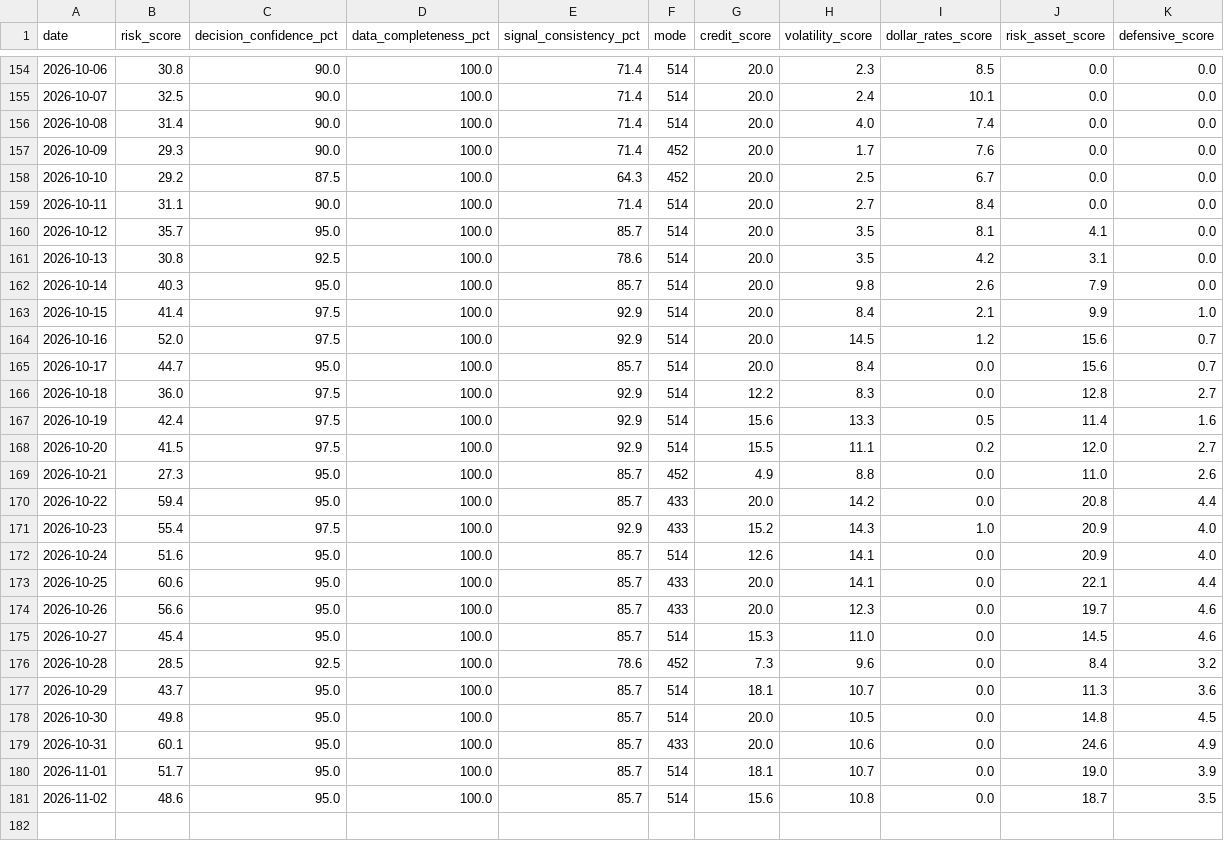
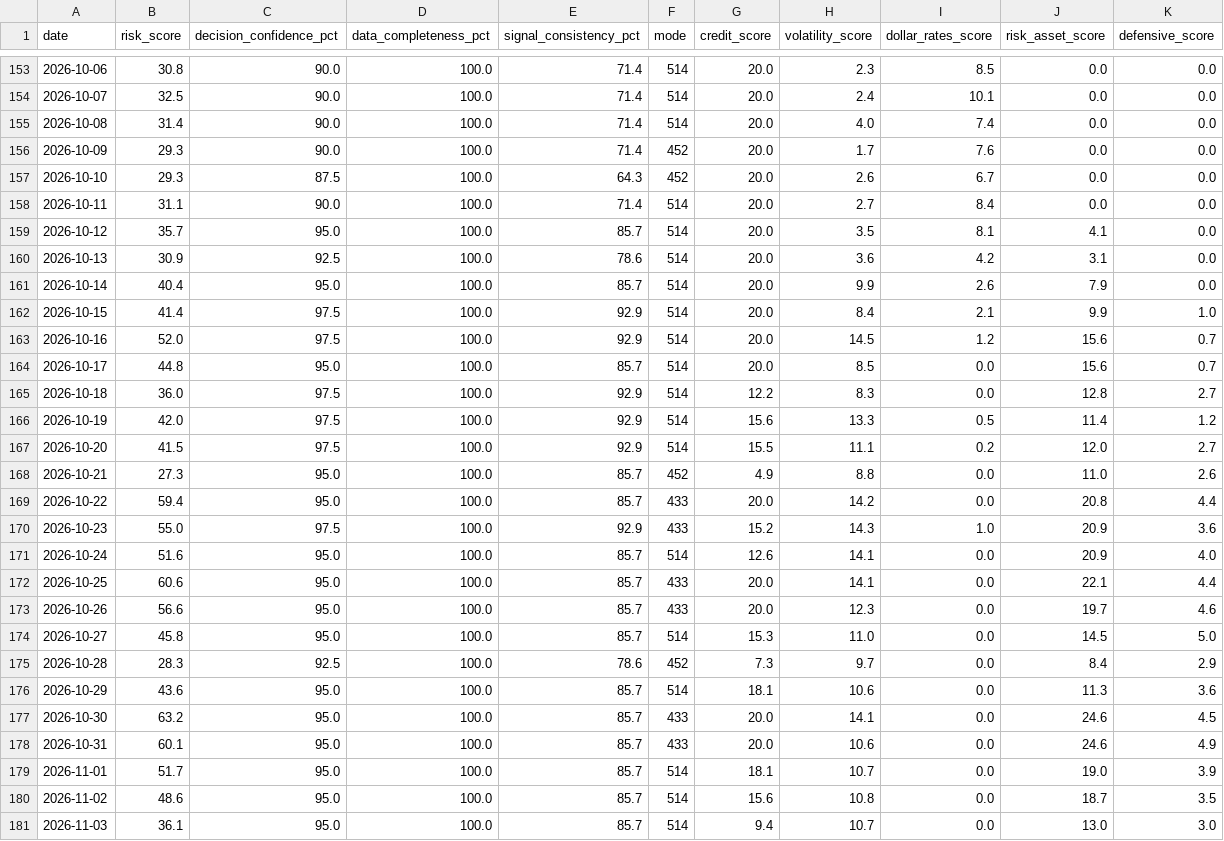
Before and after one commit to stutjeff/pios-capital-flow-engine, a CSV file: data/risk_state_history_180d.csv, drawn as a sheet; only a part is shown, gaps mark what is left out; the diff covers the shown part only.

```diff
--- a/data/risk_state_history_180d.csv
+++ b/data/risk_state_history_180d.csv
@@ -157,12 +156,12 @@ date,risk_score,decision_confidence_pct,data_completeness_pct,signal_consistency
 2026-10-09,29.3,90.0,100.0,71.4,452,20.0,1.7,7.6,0.0,0.0
-2026-10-10,29.2,87.5,100.0,64.3,452,20.0,2.5,6.7,0.0,0.0
+2026-10-10,29.3,87.5,100.0,64.3,452,20.0,2.6,6.7,0.0,0.0
 2026-10-11,31.1,90.0,100.0,71.4,514,20.0,2.7,8.4,0.0,0.0
 2026-10-12,35.7,95.0,100.0,85.7,514,20.0,3.5,8.1,4.1,0.0
-2026-10-13,30.8,92.5,100.0,78.6,514,20.0,3.5,4.2,3.1,0.0
-2026-10-14,40.3,95.0,100.0,85.7,514,20.0,9.8,2.6,7.9,0.0
+2026-10-13,30.9,92.5,100.0,78.6,514,20.0,3.6,4.2,3.1,0.0
+2026-10-14,40.4,95.0,100.0,85.7,514,20.0,9.9,2.6,7.9,0.0
 2026-10-15,41.4,97.5,100.0,92.9,514,20.0,8.4,2.1,9.9,1.0
 2026-10-16,52.0,97.5,100.0,92.9,514,20.0,14.5,1.2,15.6,0.7
-2026-10-17,44.7,95.0,100.0,85.7,514,20.0,8.4,0.0,15.6,0.7
+2026-10-17,44.8,95.0,100.0,85.7,514,20.0,8.5,0.0,15.6,0.7
 2026-10-18,36.0,97.5,100.0,92.9,514,12.2,8.3,0.0,12.8,2.7
-2026-10-19,42.4,97.5,100.0,92.9,514,15.6,13.3,0.5,11.4,1.6
+2026-10-19,42.0,97.5,100.0,92.9,514,15.6,13.3,0.5,11.4,1.2
 2026-10-20,41.5,97.5,100.0,92.9,514,15.5,11.1,0.2,12.0,2.7
@@ -170,3 +169,3 @@ date,risk_score,decision_confidence_pct,data_completeness_pct,signal_consistency
 2026-10-22,59.4,95.0,100.0,85.7,433,20.0,14.2,0.0,20.8,4.4
-2026-10-23,55.4,97.5,100.0,92.9,433,15.2,14.3,1.0,20.9,4.0
+2026-10-23,55.0,97.5,100.0,92.9,433,15.2,14.3,1.0,20.9,3.6
 2026-10-24,51.6,95.0,100.0,85.7,514,12.6,14.1,0.0,20.9,4.0
@@ -174,6 +173,6 @@ date,risk_score,decision_confidence_pct,data_completeness_pct,signal_consistency
 2026-10-26,56.6,95.0,100.0,85.7,433,20.0,12.3,0.0,19.7,4.6
-2026-10-27,45.4,95.0,100.0,85.7,514,15.3,11.0,0.0,14.5,4.6
-2026-10-28,28.5,92.5,100.0,78.6,452,7.3,9.6,0.0,8.4,3.2
-2026-10-29,43.7,95.0,100.0,85.7,514,18.1,10.7,0.0,11.3,3.6
-2026-10-30,49.8,95.0,100.0,85.7,514,20.0,10.5,0.0,14.8,4.5
+2026-10-27,45.8,95.0,100.0,85.7,514,15.3,11.0,0.0,14.5,5.0
+2026-10-28,28.3,92.5,100.0,78.6,452,7.3,9.7,0.0,8.4,2.9
+2026-10-29,43.6,95.0,100.0,85.7,514,18.1,10.6,0.0,11.3,3.6
+2026-10-30,63.2,95.0,100.0,85.7,433,20.0,14.1,0.0,24.6,4.5
 2026-10-31,60.1,95.0,100.0,85.7,433,20.0,10.6,0.0,24.6,4.9
@@ -181 +180,2 @@ date,risk_score,decision_confidence_pct,data_completeness_pct,signal_consistency
 2026-11-02,48.6,95.0,100.0,85.7,514,15.6,10.8,0.0,18.7,3.5
+2026-11-03,36.1,95.0,100.0,85.7,514,9.4,10.7,0.0,13.0,3.0
```
Also changed, not shown: 1 removed row and 80 edited cells elsewhere in this file, data/capital_flow_timeseries_180d.csv, data/factor_analysis.csv, 3 other files.
